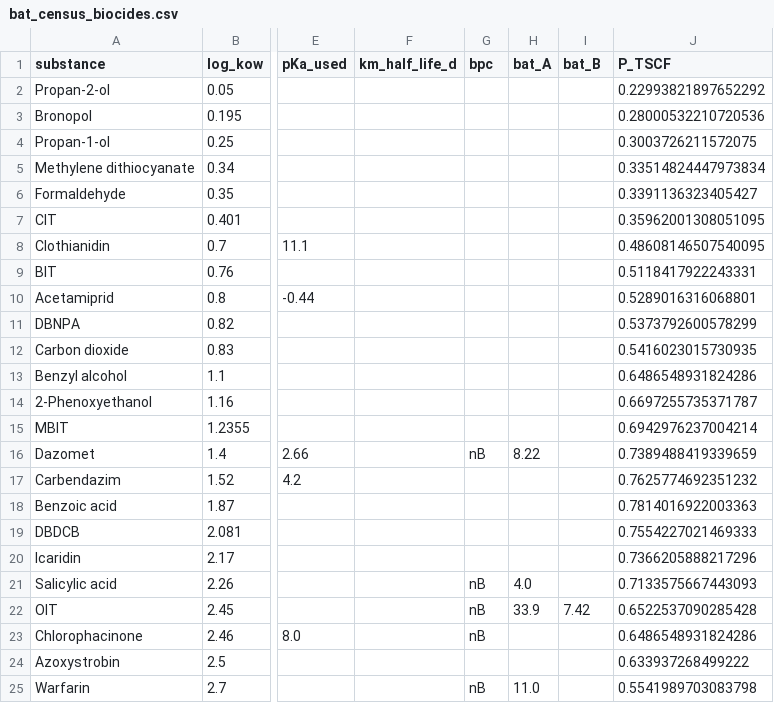
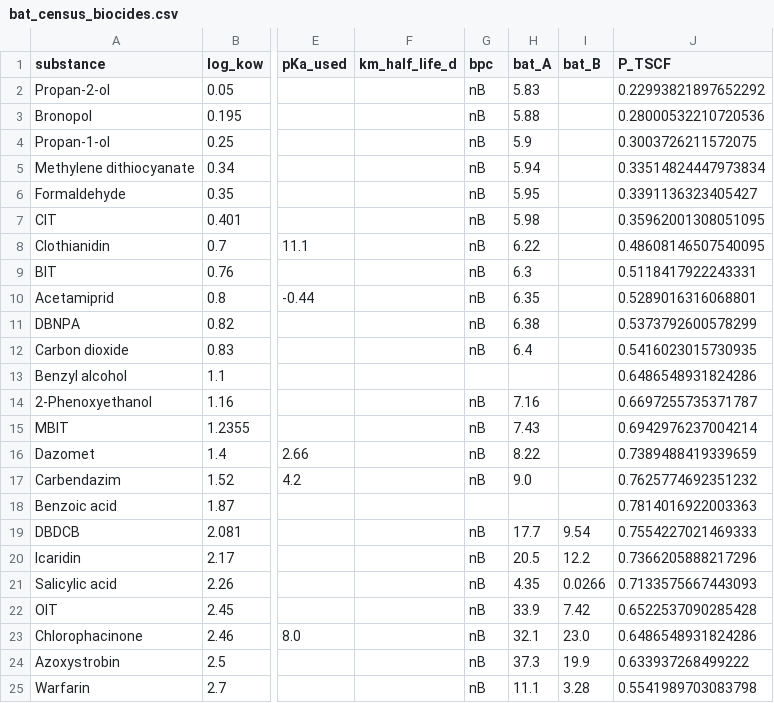
Before and after one commit to ccy5123/pfas-rice-model, a CSV file: validation/bat_census_biocides.csv, drawn as a sheet; only a part is shown, gaps mark what is left out; the diff covers the shown part only; the diff names each change by its address in the sheet, - before the commit and + after, or states it on an @@ line.

```diff
--- a/validation/bat_census_biocides.csv
+++ b/validation/bat_census_biocides.csv
-G2:G12 (bpc): (empty)
+G2:G12 (bpc): nB
-H2 (bat_A): (empty)
+H2 (bat_A): 5.83
-H3 (bat_A): (empty)
+H3 (bat_A): 5.88
-H4 (bat_A): (empty)
+H4 (bat_A): 5.9
-H5 (bat_A): (empty)
+H5 (bat_A): 5.94
-H6 (bat_A): (empty)
+H6 (bat_A): 5.95
-H7 (bat_A): (empty)
+H7 (bat_A): 5.98
-H8 (bat_A): (empty)
+H8 (bat_A): 6.22
-H9 (bat_A): (empty)
+H9 (bat_A): 6.3
-H10 (bat_A): (empty)
+H10 (bat_A): 6.35
-H11 (bat_A): (empty)
+H11 (bat_A): 6.38
-H12 (bat_A): (empty)
+H12 (bat_A): 6.4
-G14:G15 (bpc): (empty)
+G14:G15 (bpc): nB
-H14 (bat_A): (empty)
+H14 (bat_A): 7.16
-H15 (bat_A): (empty)
+H15 (bat_A): 7.43
-G17 (bpc): (empty)
+G17 (bpc): nB
-H17 (bat_A): (empty)
+H17 (bat_A): 9.0
-G19:G20 (bpc): (empty)
+G19:G20 (bpc): nB
-H19 (bat_A): (empty)
+H19 (bat_A): 17.7
-I19 (bat_B): (empty)
+I19 (bat_B): 9.54
-H20 (bat_A): (empty)
+H20 (bat_A): 20.5
-I20 (bat_B): (empty)
+I20 (bat_B): 12.2
-H21 (bat_A): 4.0
+H21 (bat_A): 4.35
-I21 (bat_B): (empty)
+I21 (bat_B): 0.0266
-H23 (bat_A): (empty)
+H23 (bat_A): 32.1
-I23 (bat_B): (empty)
+I23 (bat_B): 23.0
-G24 (bpc): (empty)
+G24 (bpc): nB
-H24 (bat_A): (empty)
+H24 (bat_A): 37.3
-I24 (bat_B): (empty)
+I24 (bat_B): 19.9
-H25 (bat_A): 11.0
+H25 (bat_A): 11.1
-I25 (bat_B): (empty)
+I25 (bat_B): 3.28
```
Also changed, not shown: 1 removed row and 30 edited cells elsewhere in this file, data_obs/biocides_bat_census.csv, 3 other files.
